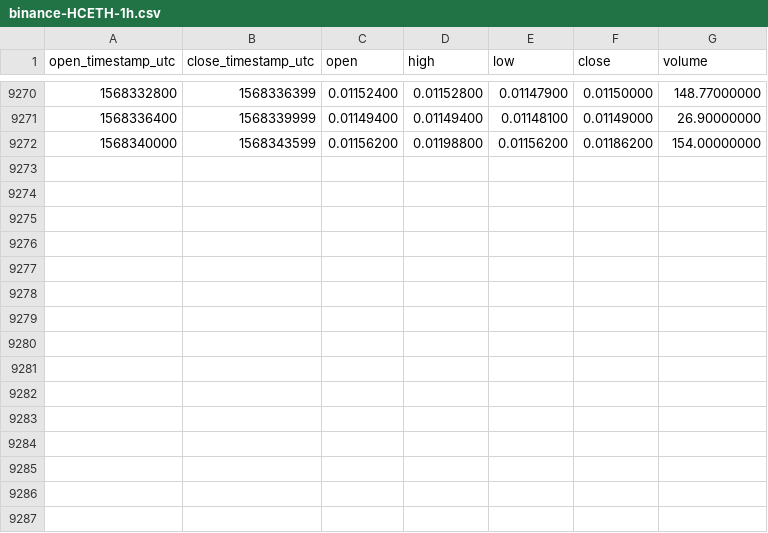
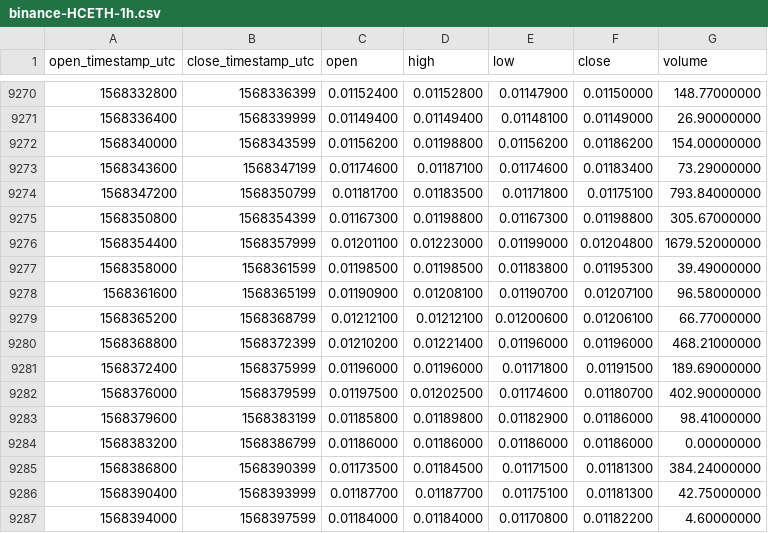
Before and after one commit to cryptobigbro/binance-HCETH, a CSV file: binance-HCETH-1h.csv, drawn as a sheet; only a part is shown, gaps mark what is left out; the diff names each change by its address in the sheet, - before the commit and + after, or states it on an @@ line.

Commit message:
Update OHLCV data.

```diff
--- a/binance-HCETH-1h.csv
+++ b/binance-HCETH-1h.csv
+row 9273: 1568343600 | 1568347199 | 0.01174600 | 0.01187100 | 0.01174600 | 0.01183400 | 73.29000000
+row 9274: 1568347200 | 1568350799 | 0.01181700 | 0.01183500 | 0.01171800 | 0.01175100 | 793.84000000
+row 9275: 1568350800 | 1568354399 | 0.01167300 | 0.01198800 | 0.01167300 | 0.01198800 | 305.67000000
+row 9276: 1568354400 | 1568357999 | 0.01201100 | 0.01223000 | 0.01199000 | 0.01204800 | 1679.52000000
+row 9277: 1568358000 | 1568361599 | 0.01198500 | 0.01198500 | 0.01183800 | 0.01195300 | 39.49000000
+row 9278: 1568361600 | 1568365199 | 0.01190900 | 0.01208100 | 0.01190700 | 0.01207100 | 96.58000000
+row 9279: 1568365200 | 1568368799 | 0.01212100 | 0.01212100 | 0.01200600 | 0.01206100 | 66.77000000
+row 9280: 1568368800 | 1568372399 | 0.01210200 | 0.01221400 | 0.01196000 | 0.01196000 | 468.21000000
+row 9281: 1568372400 | 1568375999 | 0.01196000 | 0.01196000 | 0.01171800 | 0.01191500 | 189.69000000
+row 9282: 1568376000 | 1568379599 | 0.01197500 | 0.01202500 | 0.01174600 | 0.01180700 | 402.90000000
+row 9283: 1568379600 | 1568383199 | 0.01185800 | 0.01189800 | 0.01182900 | 0.01186000 | 98.41000000
+row 9284: 1568383200 | 1568386799 | 0.01186000 | 0.01186000 | 0.01186000 | 0.01186000 | 0.00000000
+row 9285: 1568386800 | 1568390399 | 0.01173500 | 0.01184500 | 0.01171500 | 0.01181300 | 384.24000000
+row 9286: 1568390400 | 1568393999 | 0.01187700 | 0.01187700 | 0.01175100 | 0.01181300 | 42.75000000
+row 9287: 1568394000 | 1568397599 | 0.01184000 | 0.01184000 | 0.01170800 | 0.01182200 | 4.60000000
```
